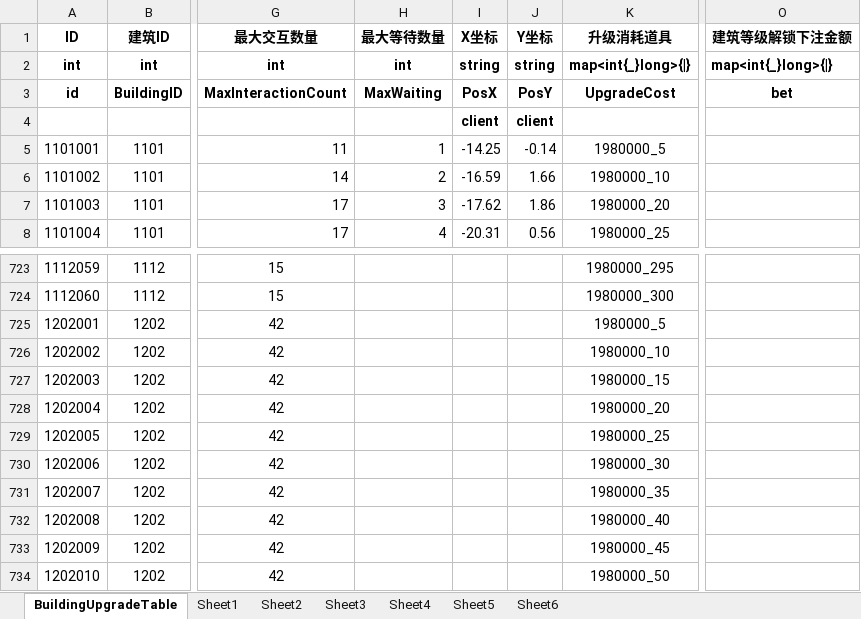
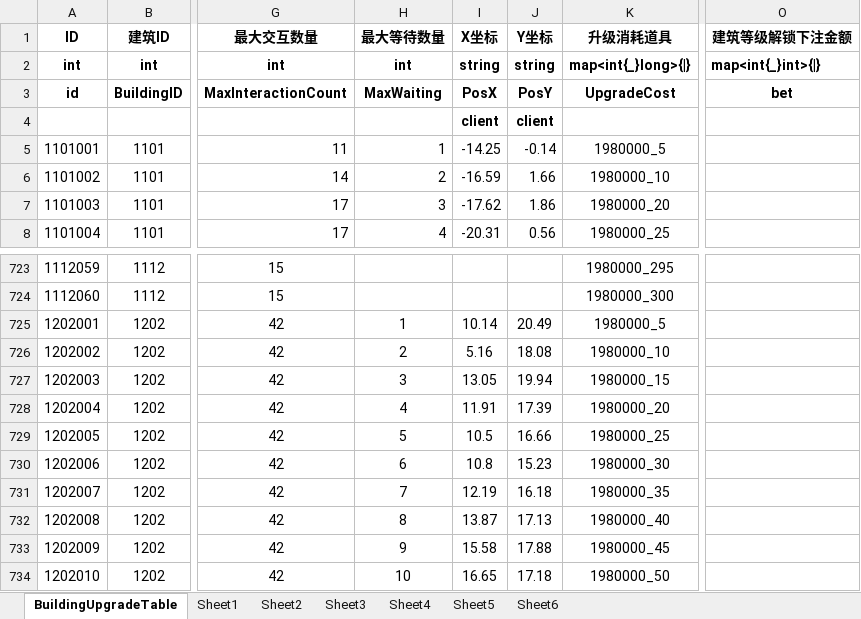
Before and after one commit to yanhailong/jjj_server, an Excel workbook: hall/resources/sample/BuildingUpgradeTable.xlsx, sheet BuildingUpgradeTable, drawn as a sheet; only a part is shown, gaps mark what is left out; values as stored, in another font and other column widths than the file's, no borders; the diff covers the shown part only; the diff names each change by its address in the sheet, - before the commit and + after, or states it on an @@ line.

```diff
--- a/hall/resources/sample/BuildingUpgradeTable.xlsx (sheet BuildingUpgradeTable)
+++ b/hall/resources/sample/BuildingUpgradeTable.xlsx (sheet BuildingUpgradeTable)
-O2 (建筑等级解锁下注金额): map<int{_}long>{|}
+O2 (建筑等级解锁下注金额): map<int{_}int>{|}
-H725 (最大等待数量): (empty)
+H725 (最大等待数量): 1
-I725 (X坐标): (empty)
+I725 (X坐标): 10.14
-J725 (Y坐标): (empty)
+J725 (Y坐标): 20.49
-H726 (最大等待数量): (empty)
+H726 (最大等待数量): 2
-I726 (X坐标): (empty)
+I726 (X坐标): 5.16
-J726 (Y坐标): (empty)
+J726 (Y坐标): 18.08
-H727 (最大等待数量): (empty)
+H727 (最大等待数量): 3
-I727 (X坐标): (empty)
+I727 (X坐标): 13.05
-J727 (Y坐标): (empty)
+J727 (Y坐标): 19.94
-H728 (最大等待数量): (empty)
+H728 (最大等待数量): 4
-I728 (X坐标): (empty)
+I728 (X坐标): 11.91
-J728 (Y坐标): (empty)
+J728 (Y坐标): 17.39
-H729 (最大等待数量): (empty)
+H729 (最大等待数量): 5
-I729 (X坐标): (empty)
+I729 (X坐标): 10.5
-J729 (Y坐标): (empty)
+J729 (Y坐标): 16.66
-H730 (最大等待数量): (empty)
+H730 (最大等待数量): 6
-I730 (X坐标): (empty)
+I730 (X坐标): 10.8
-J730 (Y坐标): (empty)
+J730 (Y坐标): 15.23
-H731 (最大等待数量): (empty)
+H731 (最大等待数量): 7
-I731 (X坐标): (empty)
+I731 (X坐标): 12.19
-J731 (Y坐标): (empty)
+J731 (Y坐标): 16.18
-H732 (最大等待数量): (empty)
+H732 (最大等待数量): 8
-I732 (X坐标): (empty)
+I732 (X坐标): 13.87
-J732 (Y坐标): (empty)
+J732 (Y坐标): 17.13
-H733 (最大等待数量): (empty)
+H733 (最大等待数量): 9
-I733 (X坐标): (empty)
+I733 (X坐标): 15.58
-J733 (Y坐标): (empty)
+J733 (Y坐标): 17.88
-H734 (最大等待数量): (empty)
+H734 (最大等待数量): 10
-I734 (X坐标): (empty)
+I734 (X坐标): 16.65
-J734 (Y坐标): (empty)
+J734 (Y坐标): 17.18
```
Also changed, not shown: 498 edited cells elsewhere in this sheet, 3 other files.
